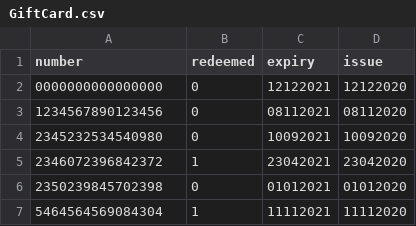
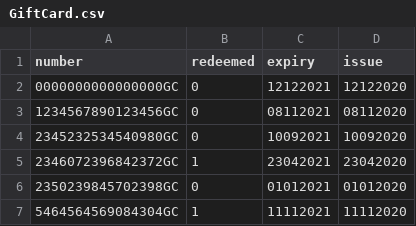
Before and after one commit to ecp110/SOFT2412_Assignment2, a CSV file: app/src/main/java/movie/Databases/GiftCard.csv, drawn as a sheet.

```diff
--- a/app/src/main/java/movie/Databases/GiftCard.csv
+++ b/app/src/main/java/movie/Databases/GiftCard.csv
@@ -1,7 +1,7 @@
 number,redeemed,expiry,issue
-0000000000000000,0,12122021,12122020
-1234567890123456,0,08112021,08112020
-2345232534540980,0,10092021,10092020
-2346072396842372,1,23042021,23042020
-2350239845702398,0,01012021,01012020
-5464564569084304,1,11112021,11112020
+0000000000000000GC,0,12122021,12122020
+1234567890123456GC,0,08112021,08112020
+2345232534540980GC,0,10092021,10092020
+2346072396842372GC,1,23042021,23042020
+2350239845702398GC,0,01012021,01012020
+5464564569084304GC,1,11112021,11112020
```
Also changed, not shown: 5 other files.
